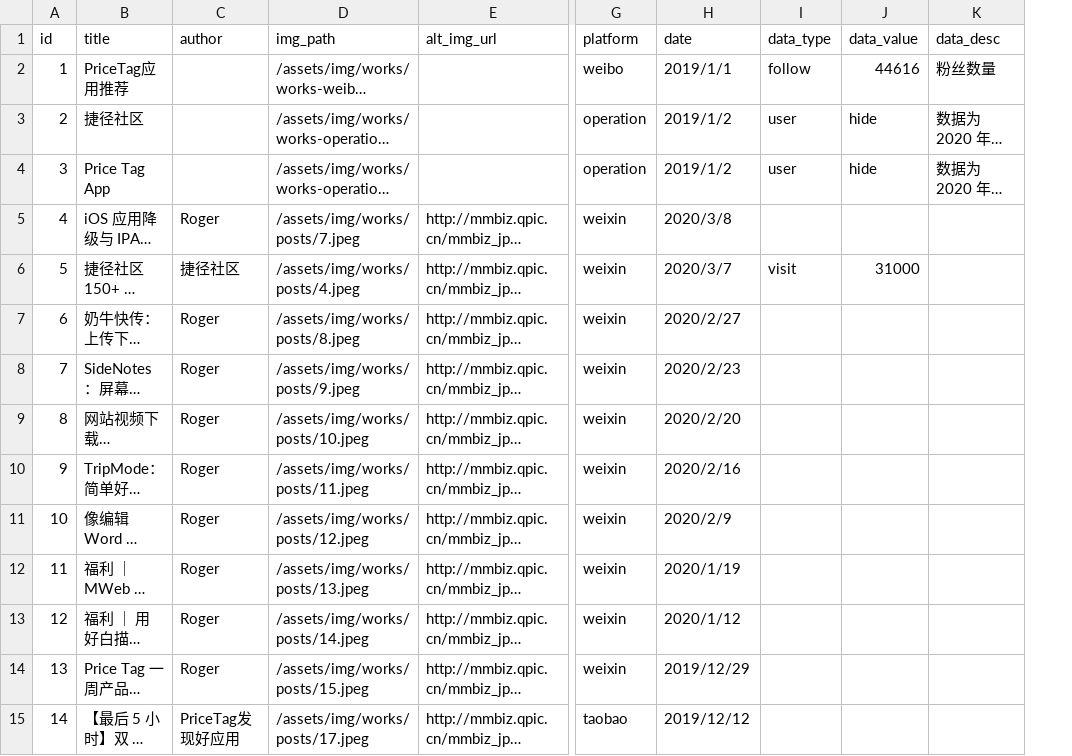
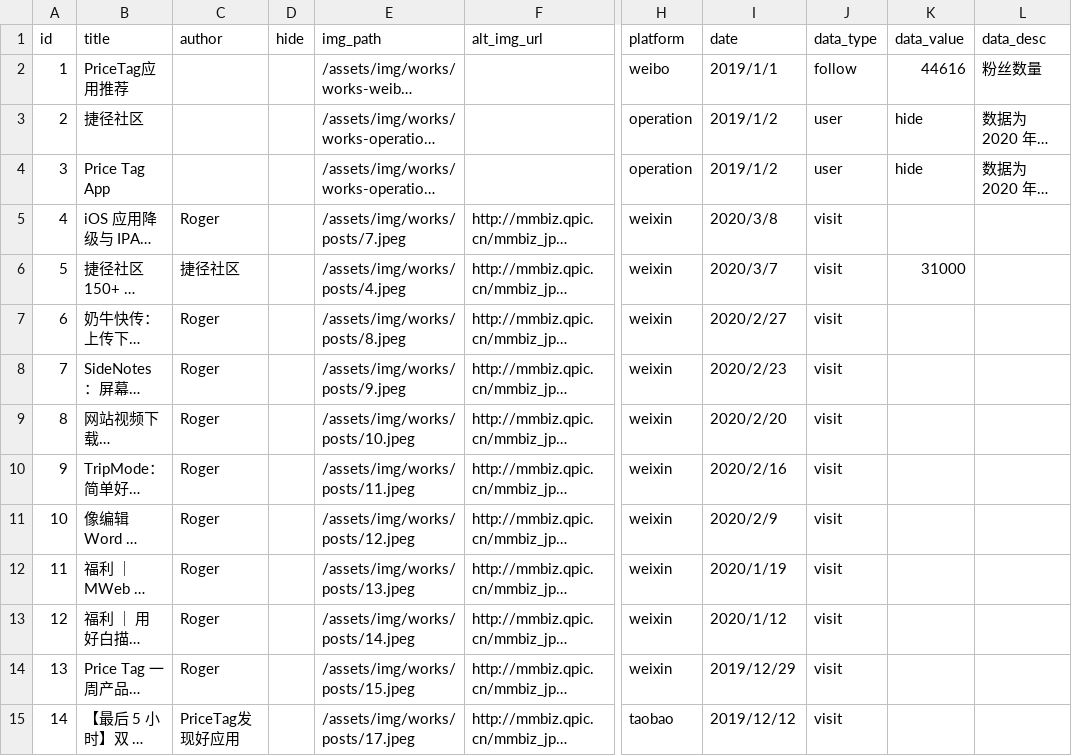
Before and after one commit to rijieli/epozh_dev, a CSV file: _data/works.csv, drawn as a sheet; only a part is shown, gaps mark what is left out; long unchanged cells end in …; addresses are those after the commit; the diff covers the shown part only; the diff names each change by its address in the sheet, - before the commit and + after, or states it on an @@ line.

```diff
--- a/_data/works.csv
+++ b/_data/works.csv
+column D (hide), empty
-J5 (data_type): (empty)
+J5 (data_type): visit
-J7:J15 (data_type): (empty)
+J7:J15 (data_type): visit
```
Also changed, not shown: 1 added row, 1 removed row and 44 edited cells elsewhere in this file, 8 other files.
